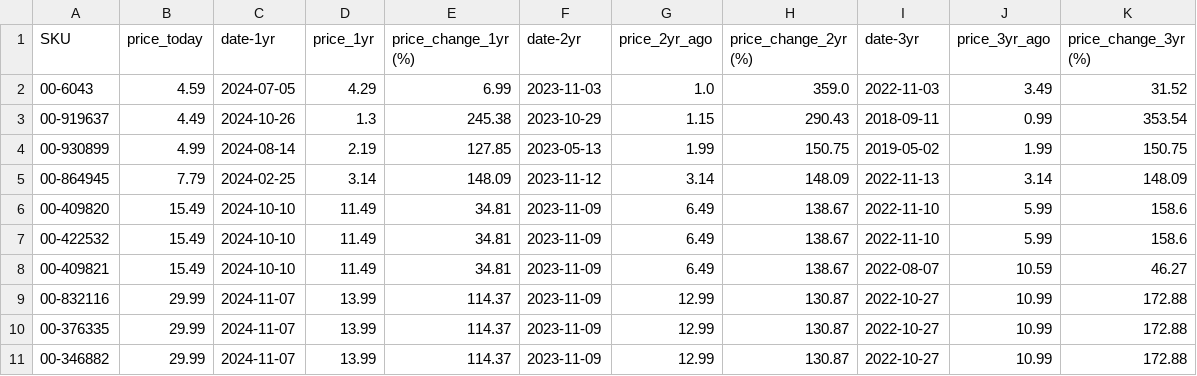
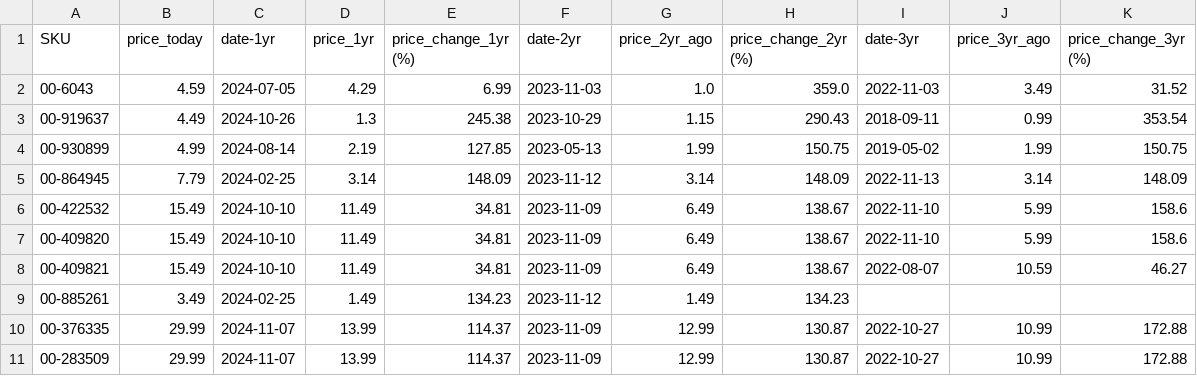
Before and after one commit to ultralazr/billatracker, a CSV file: analysis/top_10_2yr_increases.csv, drawn as a sheet.

```diff
--- a/analysis/top_10_2yr_increases.csv
+++ b/analysis/top_10_2yr_increases.csv
@@ -5,7 +5,7 @@ SKU,price_today,date-1yr,price_1yr,price_change_1yr (%),date-2yr,price_2yr_ago,p
 00-864945,7.79,2024-02-25,3.14,148.09,2023-11-12,3.14,148.09,2022-11-13,3.14,148.09
+00-422532,15.49,2024-10-10,11.49,34.81,2023-11-09,6.49,138.67,2022-11-10,5.99,158.6
 00-409820,15.49,2024-10-10,11.49,34.81,2023-11-09,6.49,138.67,2022-11-10,5.99,158.6
-00-422532,15.49,2024-10-10,11.49,34.81,2023-11-09,6.49,138.67,2022-11-10,5.99,158.6
 00-409821,15.49,2024-10-10,11.49,34.81,2023-11-09,6.49,138.67,2022-08-07,10.59,46.27
-00-832116,29.99,2024-11-07,13.99,114.37,2023-11-09,12.99,130.87,2022-10-27,10.99,172.88
+00-885261,3.49,2024-02-25,1.49,134.23,2023-11-12,1.49,134.23,,,
 00-376335,29.99,2024-11-07,13.99,114.37,2023-11-09,12.99,130.87,2022-10-27,10.99,172.88
-00-346882,29.99,2024-11-07,13.99,114.37,2023-11-09,12.99,130.87,2022-10-27,10.99,172.88
+00-283509,29.99,2024-11-07,13.99,114.37,2023-11-09,12.99,130.87,2022-10-27,10.99,172.88
```
Also changed, not shown: analysis/price_analysis.csv, analysis/top_10_1yr_increases.csv, 18 other files.
